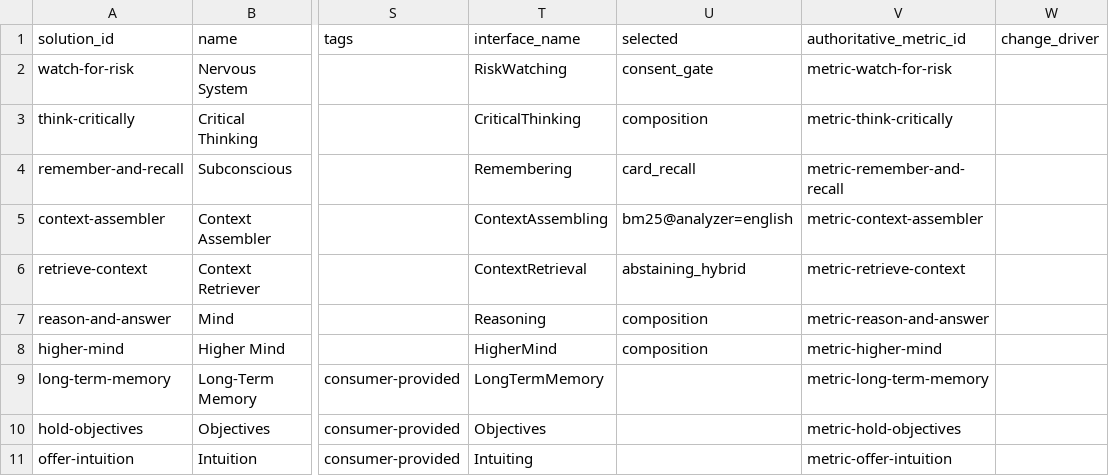
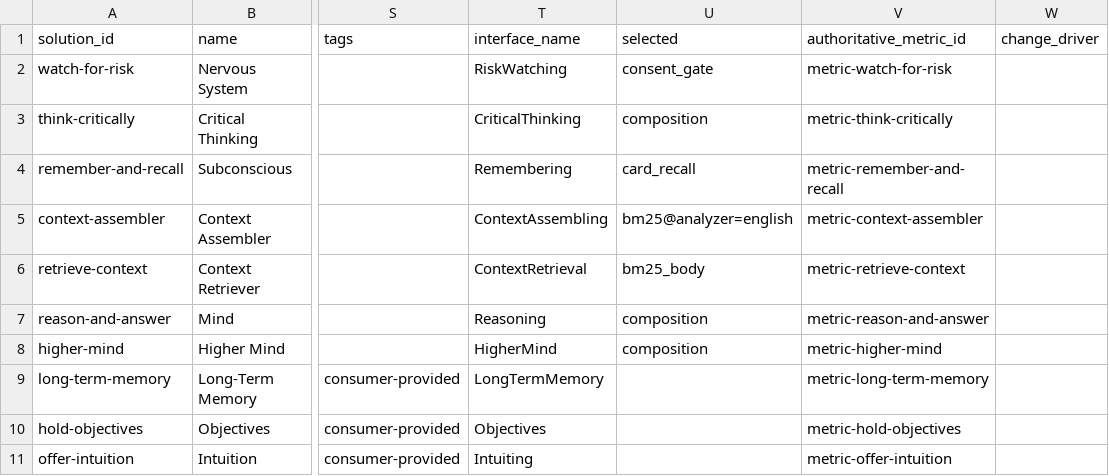
Before and after one commit to SpiritualData/ai-hub-of-hubs-structure, a CSV file: hubofhubs/the_intelligence/solutions.csv, drawn as a sheet; only a part is shown, gaps mark what is left out; the diff names each change by its address in the sheet, - before the commit and + after, or states it on an @@ line.

```diff
--- a/hubofhubs/the_intelligence/solutions.csv
+++ b/hubofhubs/the_intelligence/solutions.csv
-U6 (selected): abstaining_hybrid
+U6 (selected): bm25_body
```
Also changed, not shown: esoi/components.csv, esoi/tracker/metrics.csv, 12 other files.
